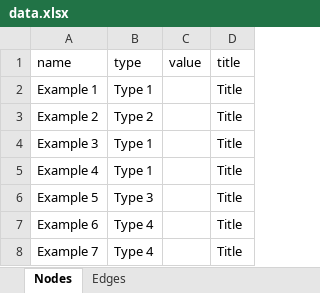
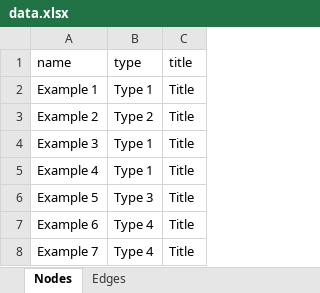
Before and after one commit to jordaninskeep/rs4500_Lab1, an Excel workbook: data.xlsx, sheet Nodes, drawn as a sheet; values as stored, in another font and other column widths than the file's, no borders; the diff names each change by its address in the sheet, - before the commit and + after, or states it on an @@ line.

Commit message:
commit final

```diff
--- a/data.xlsx (sheet Nodes)
+++ b/data.xlsx (sheet Nodes)
-column C (value), empty
```
